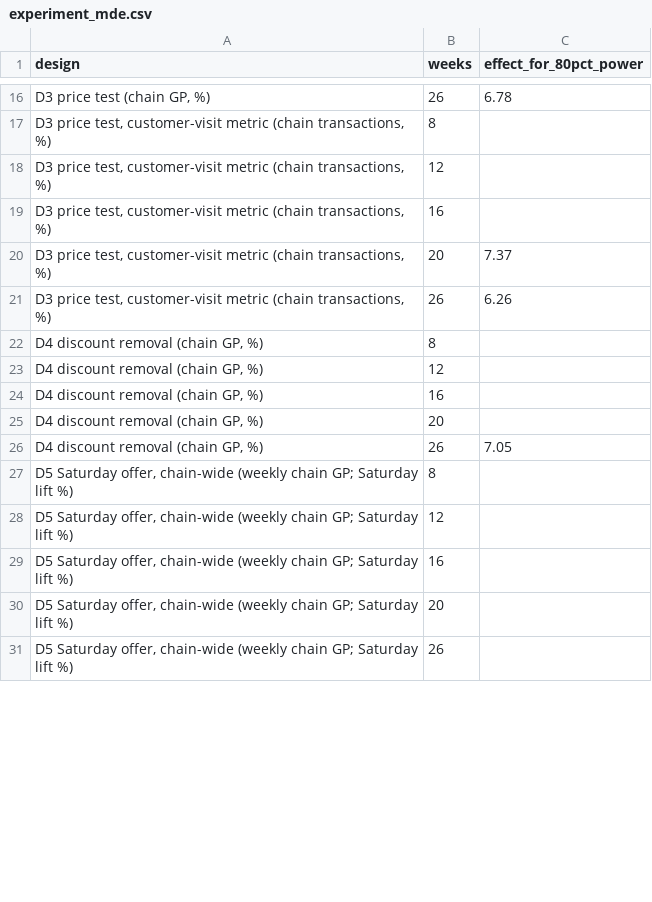
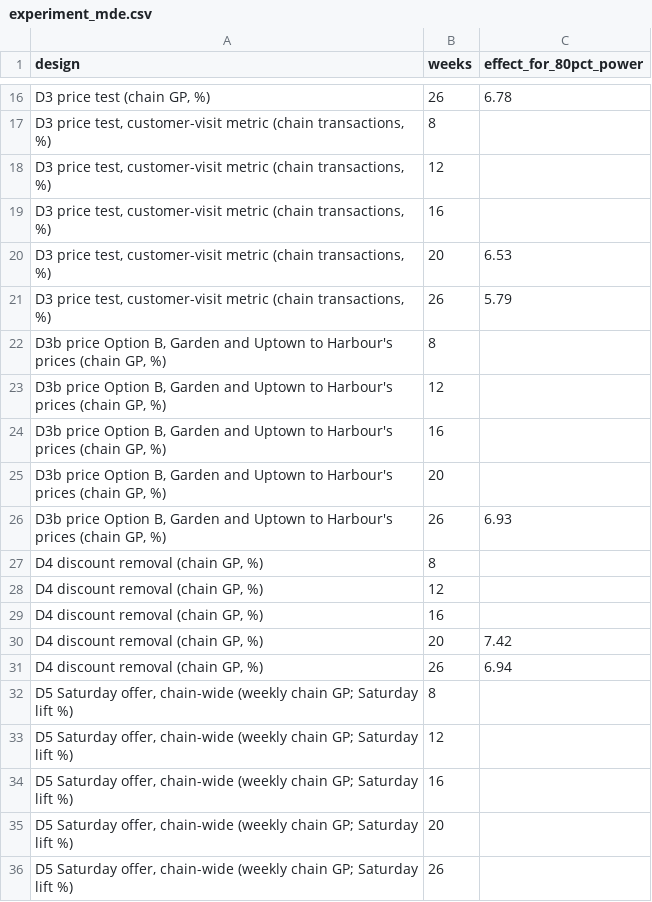
Before and after one commit to rakanhmd/eece490-hackathon, a CSV file: results/experiment_mde.csv, drawn as a sheet; only a part is shown, gaps mark what is left out; addresses are those after the commit; the diff covers the shown part only; the diff names each change by its address in the sheet, - before the commit and + after, or states it on an @@ line.

```diff
--- a/results/experiment_mde.csv
+++ b/results/experiment_mde.csv
-C20 (effect_for_80pct_power): 7.37
+C20 (effect_for_80pct_power): 6.53
-C21 (effect_for_80pct_power): 6.26
+C21 (effect_for_80pct_power): 5.79
+row 22: D3b price Option B, Garden and Uptown to Harbour's prices (chain GP, %) | 8
+row 23: D3b price Option B, Garden and Uptown to Harbour's prices (chain GP, %) | 12
+row 24: D3b price Option B, Garden and Uptown to Harbour's prices (chain GP, %) | 16
+row 25: D3b price Option B, Garden and Uptown to Harbour's prices (chain GP, %) | 20
+row 26: D3b price Option B, Garden and Uptown to Harbour's prices (chain GP, %) | 26 | 6.93
-C30 (effect_for_80pct_power): (empty)
+C30 (effect_for_80pct_power): 7.42
-C31 (effect_for_80pct_power): 7.05
+C31 (effect_for_80pct_power): 6.94
```
Also changed, not shown: 3 added rows, 3 removed rows and 8 edited cells elsewhere in this file, results/experiment_calibrated_critical.csv, results/experiment_ci_halfwidth.csv, 20 other files.
